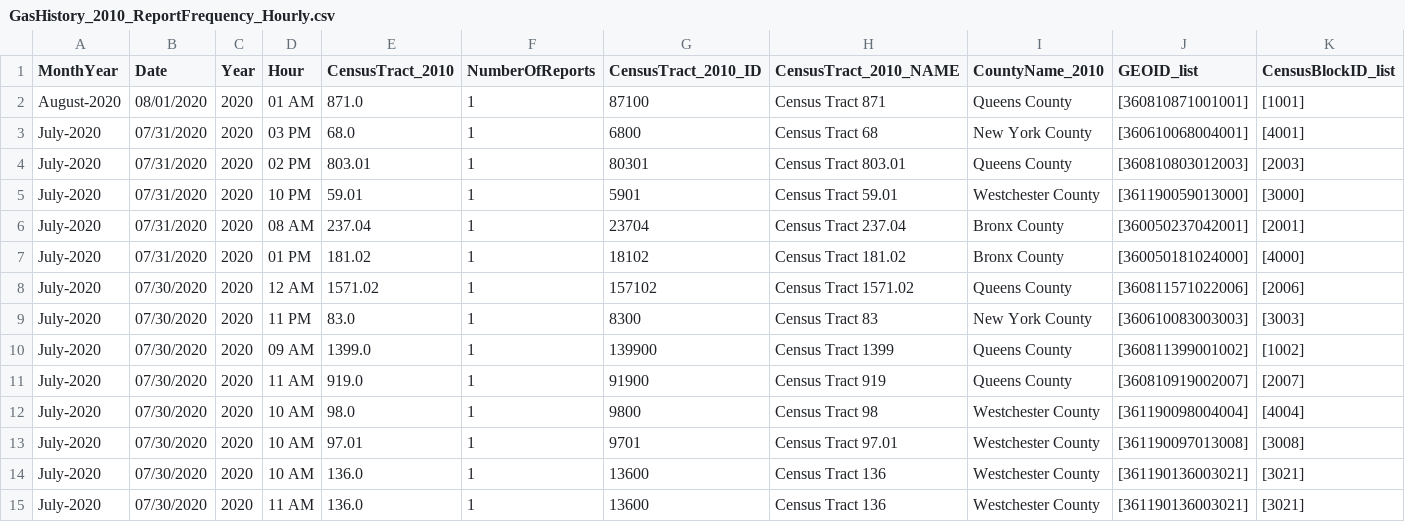
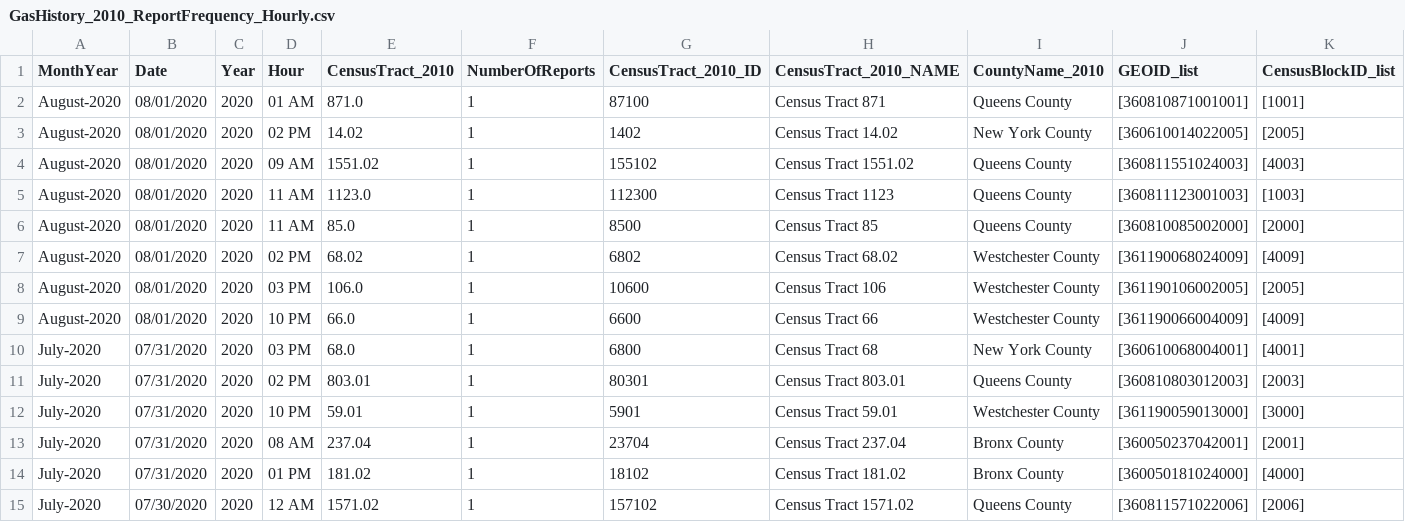
Before and after one commit to mhasan004/GasLeakProject, a CSV file: Getting_GasLeak_Data/DataFiles/ConEdison/GasHistory_2010_ReportFrequency_Hourly.csv, drawn as a sheet; only a part is shown; the shorter side is filled out with more unchanged rows; rows hold the shown columns only; the diff names each change by its address in the sheet, - before the commit and + after, or states it on an @@ line.

```diff
--- a/Getting_GasLeak_Data/DataFiles/ConEdison/GasHistory_2010_ReportFrequency_Hourly.csv
+++ b/Getting_GasLeak_Data/DataFiles/ConEdison/GasHistory_2010_ReportFrequency_Hourly.csv
+row 3: August-2020 | 08/01/2020 | 2020 | 02 PM | 14.02 | 1 | 1402 | Census Tract 14.02 | New York County | [360610014022005] | [2005]
+row 4: August-2020 | 08/01/2020 | 2020 | 09 AM | 1551.02 | 1 | 155102 | Census Tract 1551.02 | Queens County | [360811551024003] | [4003]
+row 5: August-2020 | 08/01/2020 | 2020 | 11 AM | 1123.0 | 1 | 112300 | Census Tract 1123 | Queens County | [360811123001003] | [1003]
+row 6: August-2020 | 08/01/2020 | 2020 | 11 AM | 85.0 | 1 | 8500 | Census Tract 85 | Queens County | [360810085002000] | [2000]
+row 7: August-2020 | 08/01/2020 | 2020 | 02 PM | 68.02 | 1 | 6802 | Census Tract 68.02 | Westchester County | [361190068024009] | [4009]
+row 8: August-2020 | 08/01/2020 | 2020 | 03 PM | 106.0 | 1 | 10600 | Census Tract 106 | Westchester County | [361190106002005] | [2005]
+row 9: August-2020 | 08/01/2020 | 2020 | 10 PM | 66.0 | 1 | 6600 | Census Tract 66 | Westchester County | [361190066004009] | [4009]
```
Also changed, not shown: Getting_GasLeak_Data/DataFiles/ConEdison/GasHistory_2010_ConEdisonTracts.csv, Getting_GasLeak_Data/DataFiles/ConEdison/GasHistory_2010_ReportFrequency_Monthly.csv.
